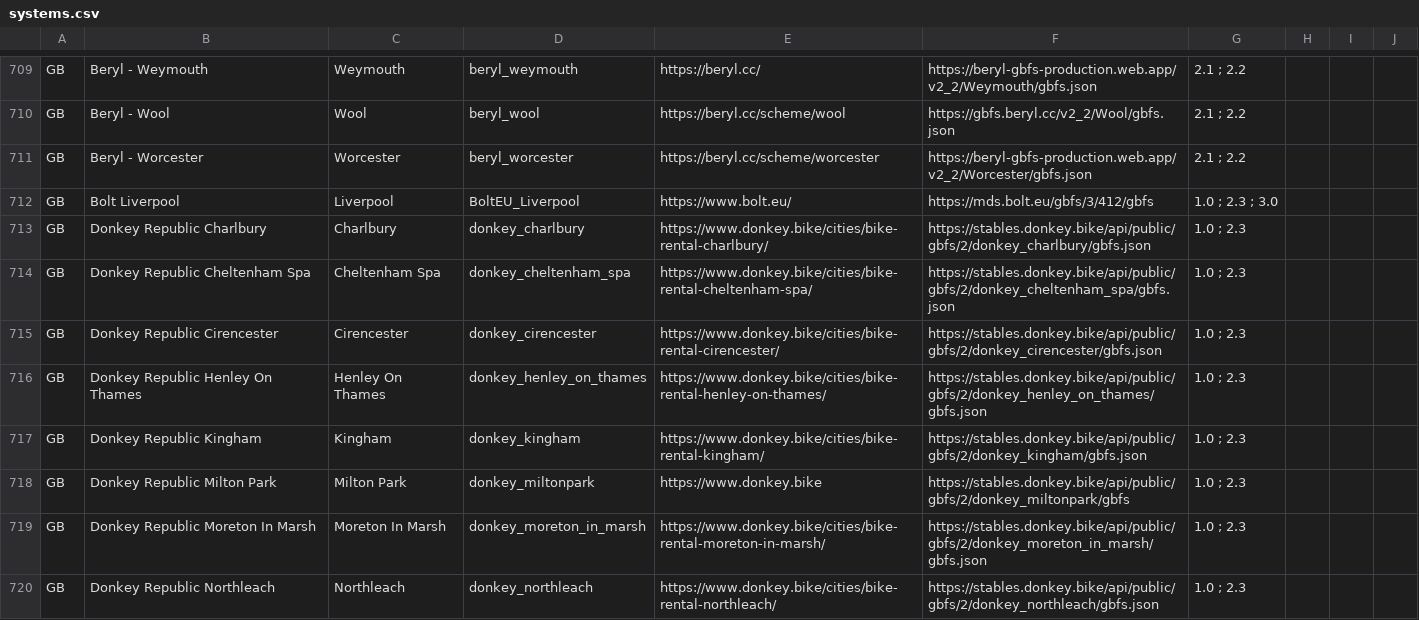
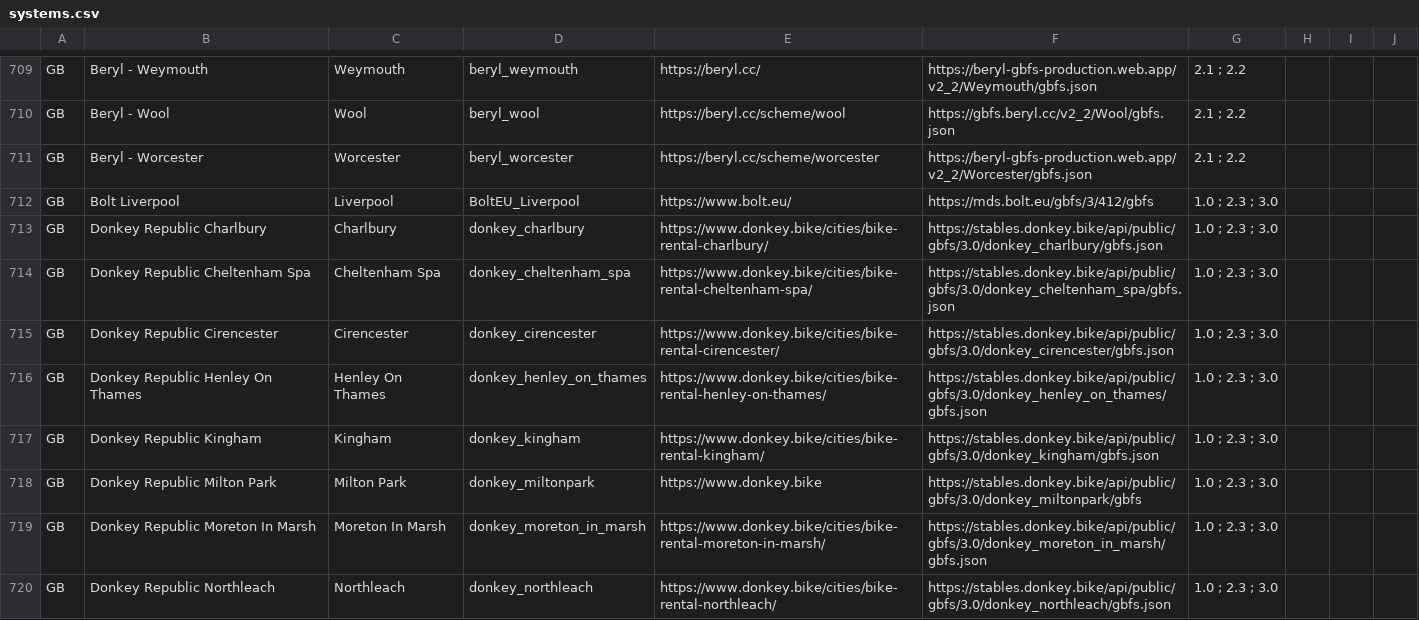
Before and after one commit to MobilityData/gbfs, a CSV file: systems.csv, drawn as a sheet; only a part is shown, gaps mark what is left out; the diff covers the shown part only.

Commit message:
Update systems.csv with v3.0 feeds for Donkey Republic and JCDecaux (#851)
* Upgraded 75 Donkey Republic feeds to v3.0

* Upgraded 18 JCDecaux feeds to v3.0

```diff
--- a/systems.csv
+++ b/systems.csv
@@ -712,9 +712,9 @@ GB,Beryl - Worcester,Worcester,beryl_worcester,https://beryl.cc/scheme/worcester
 GB,Bolt Liverpool,Liverpool,BoltEU_Liverpool,https://www.bolt.eu/,https://mds.bolt.eu/gbfs/3/412/gbfs,1.0 ; 2.3 ; 3.0,,,
-GB,Donkey Republic Charlbury,Charlbury,donkey_charlbury,https://www.donkey.bike/cities/bike-rental-charlbury/,https://stables.donkey.bike/api/public/gbfs/2/donkey_charlbury/gbfs.json,1.0 ; 2.3,,,
-GB,Donkey Republic Cheltenham Spa,Cheltenham Spa,donkey_cheltenham_spa,https://www.donkey.bike/cities/bike-rental-cheltenham-spa/,https://stables.donkey.bike/api/public/gbfs/2/donkey_cheltenham_spa/gbfs.json,1.0 ; 2.3,,,
-GB,Donkey Republic Cirencester,Cirencester,donkey_cirencester,https://www.donkey.bike/cities/bike-rental-cirencester/,https://stables.donkey.bike/api/public/gbfs/2/donkey_cirencester/gbfs.json,1.0 ; 2.3,,,
-GB,Donkey Republic Henley On Thames,Henley On Thames,donkey_henley_on_thames,https://www.donkey.bike/cities/bike-rental-henley-on-thames/,https://stables.donkey.bike/api/public/gbfs/2/donkey_henley_on_thames/gbfs.json,1.0 ; 2.3,,,
-GB,Donkey Republic Kingham,Kingham,donkey_kingham,https://www.donkey.bike/cities/bike-rental-kingham/,https://stables.donkey.bike/api/public/gbfs/2/donkey_kingham/gbfs.json,1.0 ; 2.3,,,
-GB,Donkey Republic Milton Park,Milton Park,donkey_miltonpark,https://www.donkey.bike,https://stables.donkey.bike/api/public/gbfs/2/donkey_miltonpark/gbfs,1.0 ; 2.3,,,
-GB,Donkey Republic Moreton In Marsh,Moreton In Marsh,donkey_moreton_in_marsh,https://www.donkey.bike/cities/bike-rental-moreton-in-marsh/,https://stables.donkey.bike/api/public/gbfs/2/donkey_moreton_in_marsh/gbfs.json,1.0 ; 2.3,,,
-GB,Donkey Republic Northleach,Northleach,donkey_northleach,https://www.donkey.bike/cities/bike-rental-northleach/,https://stables.donkey.bike/api/public/gbfs/2/donkey_northleach/gbfs.json,1.0 ; 2.3,,,
+GB,Donkey Republic Charlbury,Charlbury,donkey_charlbury,https://www.donkey.bike/cities/bike-rental-charlbury/,https://stables.donkey.bike/api/public/gbfs/3.0/donkey_charlbury/gbfs.json,1.0 ; 2.3 ; 3.0,,,
+GB,Donkey Republic Cheltenham Spa,Cheltenham Spa,donkey_cheltenham_spa,https://www.donkey.bike/cities/bike-rental-cheltenham-spa/,https://stables.donkey.bike/api/public/gbfs/3.0/donkey_cheltenham_spa/gbfs.json,1.0 ; 2.3 ; 3.0,,,
+GB,Donkey Republic Cirencester,Cirencester,donkey_cirencester,https://www.donkey.bike/cities/bike-rental-cirencester/,https://stables.donkey.bike/api/public/gbfs/3.0/donkey_cirencester/gbfs.json,1.0 ; 2.3 ; 3.0,,,
+GB,Donkey Republic Henley On Thames,Henley On Thames,donkey_henley_on_thames,https://www.donkey.bike/cities/bike-rental-henley-on-thames/,https://stables.donkey.bike/api/public/gbfs/3.0/donkey_henley_on_thames/gbfs.json,1.0 ; 2.3 ; 3.0,,,
+GB,Donkey Republic Kingham,Kingham,donkey_kingham,https://www.donkey.bike/cities/bike-rental-kingham/,https://stables.donkey.bike/api/public/gbfs/3.0/donkey_kingham/gbfs.json,1.0 ; 2.3 ; 3.0,,,
+GB,Donkey Republic Milton Park,Milton Park,donkey_miltonpark,https://www.donkey.bike,https://stables.donkey.bike/api/public/gbfs/3.0/donkey_miltonpark/gbfs,1.0 ; 2.3 ; 3.0,,,
+GB,Donkey Republic Moreton In Marsh,Moreton In Marsh,donkey_moreton_in_marsh,https://www.donkey.bike/cities/bike-rental-moreton-in-marsh/,https://stables.donkey.bike/api/public/gbfs/3.0/donkey_moreton_in_marsh/gbfs.json,1.0 ; 2.3 ; 3.0,,,
+GB,Donkey Republic Northleach,Northleach,donkey_northleach,https://www.donkey.bike/cities/bike-rental-northleach/,https://stables.donkey.bike/api/public/gbfs/3.0/donkey_northleach/gbfs.json,1.0 ; 2.3 ; 3.0,,,
```
Also changed, not shown: 170 edited cells elsewhere in this file.
